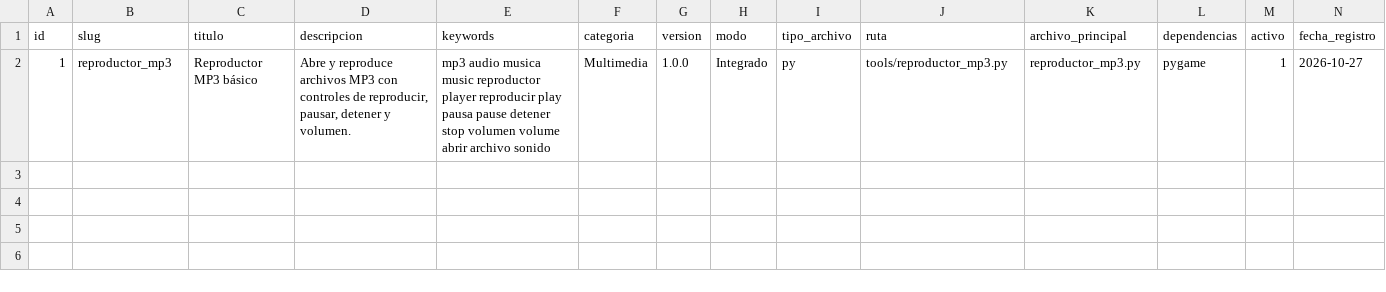
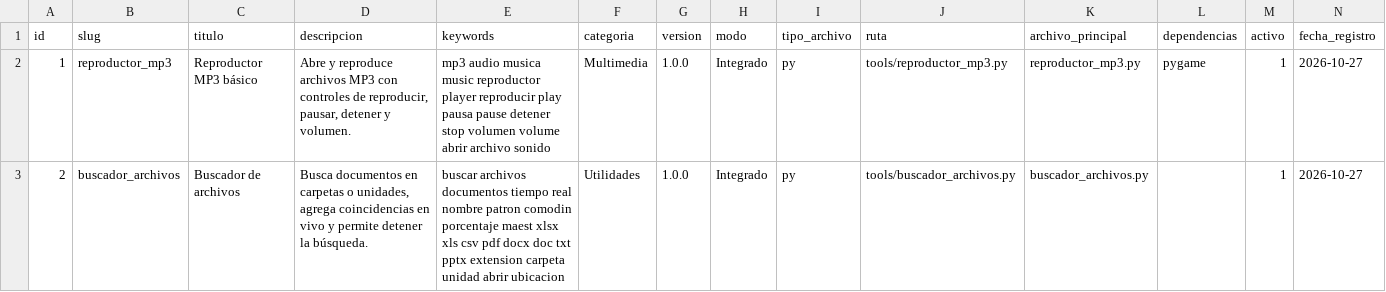
Before and after one commit to mobatfb/archmoba-config, a CSV file: TESTAPP/guide.csv, drawn as a sheet.

Commit message:
Registrar buscador de archivos en guide.csv

```diff
--- a/TESTAPP/guide.csv
+++ b/TESTAPP/guide.csv
@@ -2 +2,2 @@ id;slug;titulo;descripcion;keywords;categoria;version;modo;tipo_archivo;ruta;arc
 1;reproductor_mp3;Reproductor MP3 básico;Abre y reproduce archivos MP3 con controles de reproducir, pausar, detener y volumen.;mp3 audio musica music reproductor player reproducir play pausa pause detener stop volumen volume abrir archivo sonido;Multimedia;1.0.0;Integrado;py;tools/reproductor_mp3.py;reproductor_mp3.py;pygame;1;2026-10-27
+2;buscador_archivos;Buscador de archivos;Busca documentos en carpetas o unidades, agrega coincidencias en vivo y permite detener la búsqueda.;buscar archivos documentos tiempo real nombre patron comodin porcentaje maest xlsx xls csv pdf docx doc txt pptx extension carpeta unidad abrir ubicacion;Utilidades;1.0.0;Integrado;py;tools/buscador_archivos.py;buscador_archivos.py;;1;2026-10-27
```
